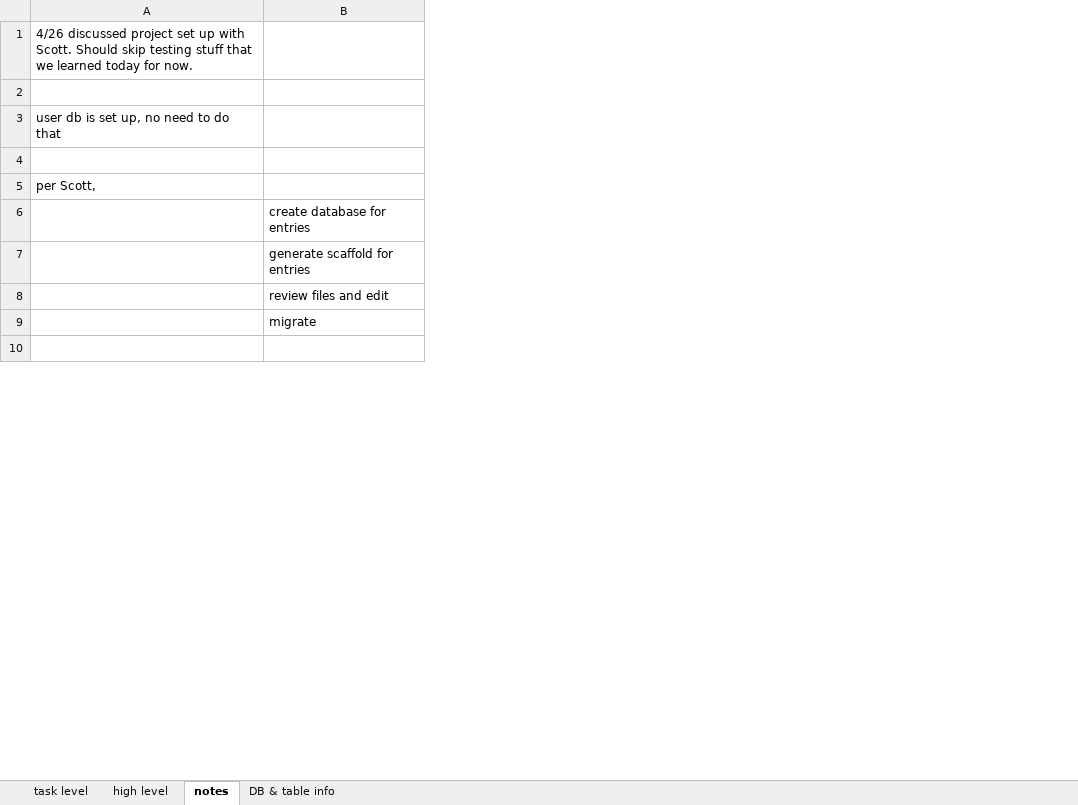
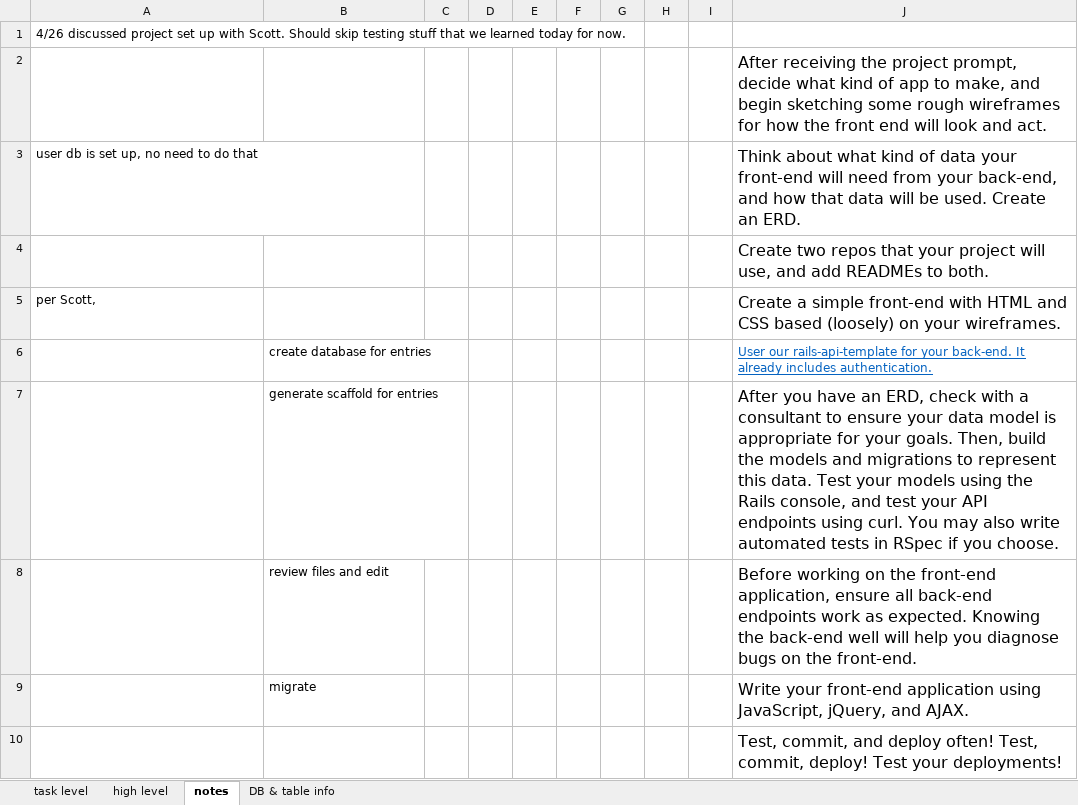
Before and after one commit to lisamsmith100/hnd-client, an Excel workbook: wdi-proj2-plan.xlsx, sheet notes, drawn as a sheet; only a part is shown; values as stored, in another font and other column widths than the file's, no borders; the diff names each change by its address in the sheet, - before the commit and + after, or states it on an @@ line.

Commit message:
Add buttons and sections and very basic formatting
Added authentication buttons (like training)
Added hopes and dreams buttons
Updated plan

```diff
--- a/wdi-proj2-plan.xlsx (sheet notes)
+++ b/wdi-proj2-plan.xlsx (sheet notes)
+column C, empty
+column D, empty
+column E, empty
+column F, empty
+column G, empty
+column H, empty
+column I, empty
+column J, rows 2-10: After receiving the project prompt, decide what kind of app to make, and begin sketching some rough wireframes for how the front end will look and act. | Think about what kind of data your front-end will need from your back-end, and how that data will be used. Create an ERD. | Create two repos that your project will use, and add READMEs to both. | Create a simple front-end with HTML and CSS based (loosely) on your wireframes. | User our rails-api-template for your back-end. It already includes authentication. | After you have an ERD, check with a consultant to ensure your data model is appropriate for your goals. Then, build the models and migrations to represent this data. Test your models using the Rails console, and test your API endpoints using curl. You may also write automated tests in RSpec if you choose. | Before working on the front-end application, ensure all back-end endpoints work as expected. Knowing the back-end well will help you diagnose bugs on the front-end. | Write your front-end application using JavaScript, jQuery, and AJAX. | Test, commit, and deploy often! Test, commit, deploy! Test your deployments!
```
Also changed, not shown: sheet task level, 6 other files.
